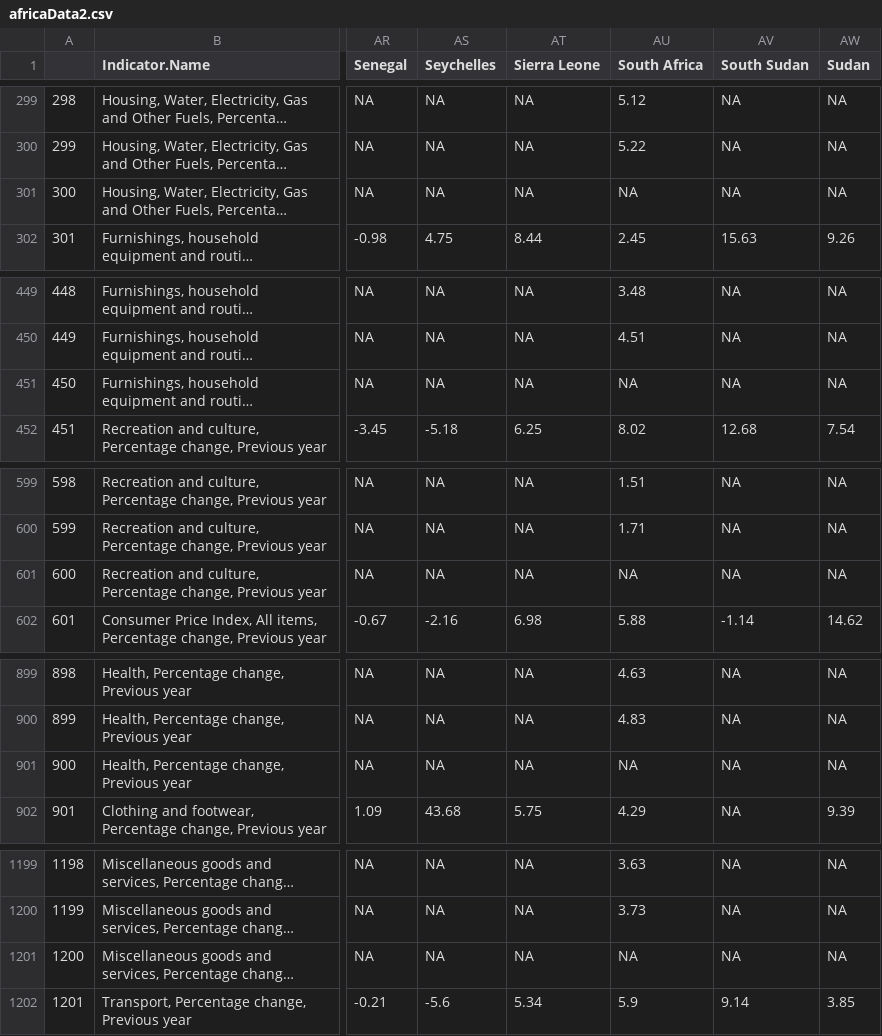
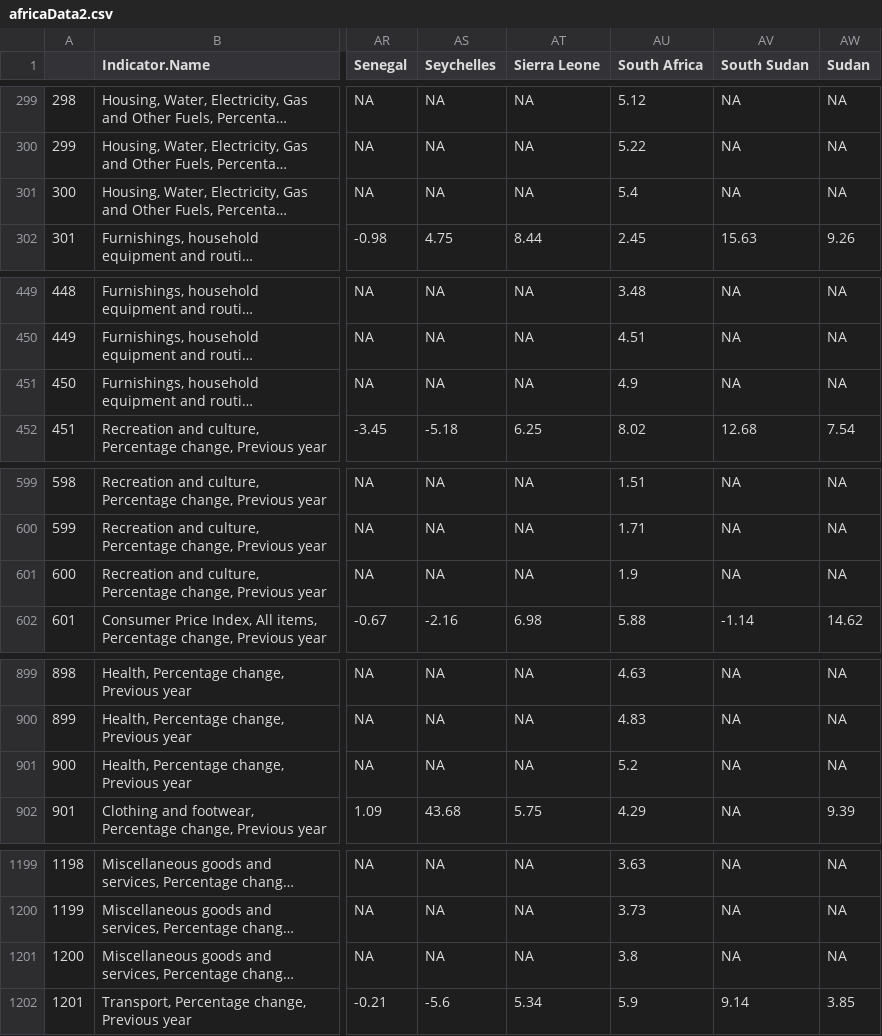
Before and after one commit to adamoxford/InflationData, a CSV file: africaData2.csv, drawn as a sheet; only a part is shown, gaps mark what is left out; long unchanged cells end in …; the diff covers the shown part only; the diff names each change by its address in the sheet, - before the commit and + after, or states it on an @@ line.

```diff
--- a/africaData2.csv
+++ b/africaData2.csv
-AU301 (South Africa): NA
+AU301 (South Africa): 5.4
-AU451 (South Africa): NA
+AU451 (South Africa): 4.9
-AU601 (South Africa): NA
+AU601 (South Africa): 1.9
-AU901 (South Africa): NA
+AU901 (South Africa): 5.2
-AU1201 (South Africa): NA
+AU1201 (South Africa): 3.8
```
Also changed, not shown: 13 edited cells elsewhere in this file, africaInflationData.csv, 1 other file.
